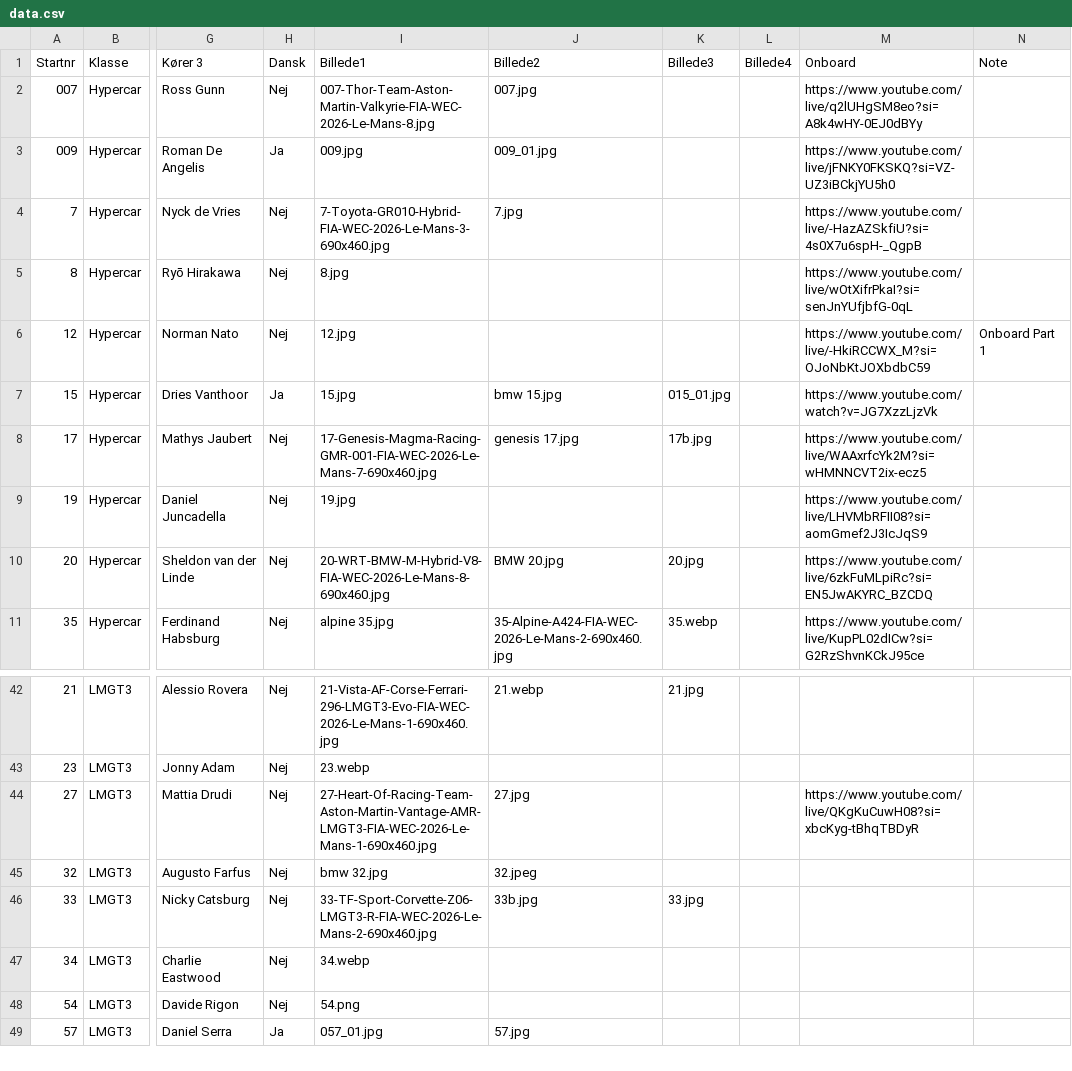
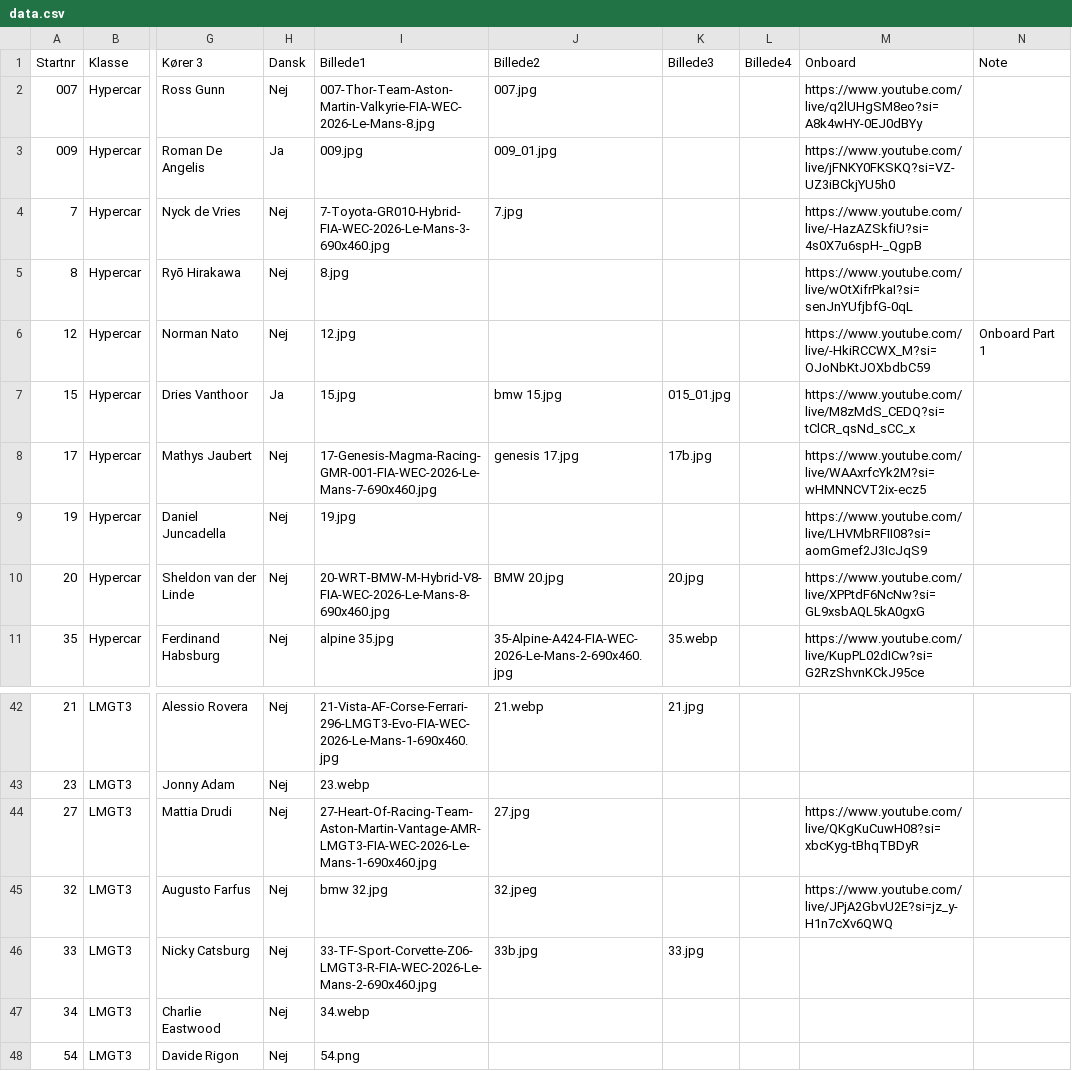
Before and after one commit to Stormse74/lemans2026-spotterguide, a CSV file: data.csv, drawn as a sheet; only a part is shown, gaps mark what is left out; the shorter side is filled out with more unchanged rows; the diff names each change by its address in the sheet, - before the commit and + after, or states it on an @@ line.

Commit message:
Add files via upload

```diff
--- a/data.csv
+++ b/data.csv
-M7 (Onboard): https://www.youtube.com/watch?v=JG7XzzLjzVk
+M7 (Onboard): https://www.youtube.com/live/M8zMdS_CEDQ?si=tClCR_qsNd_sCC_x
-M10 (Onboard): https://www.youtube.com/live/6zkFuMLpiRc?si=EN5JwAKYRC_BZCDQ
+M10 (Onboard): https://www.youtube.com/live/XPPtdF6NcNw?si=GL9xsbAQL5kA0gxG
-M45 (Onboard): (empty)
+M45 (Onboard): https://www.youtube.com/live/JPjA2GbvU2E?si=jz_y-H1n7cXv6QWQ
```
